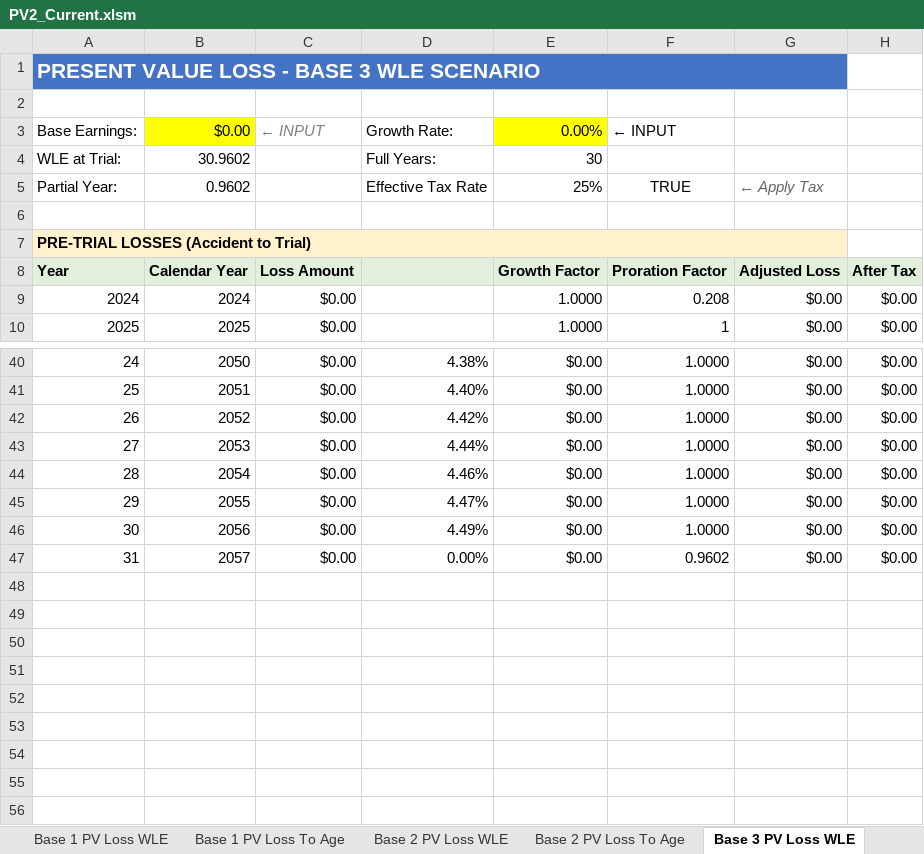
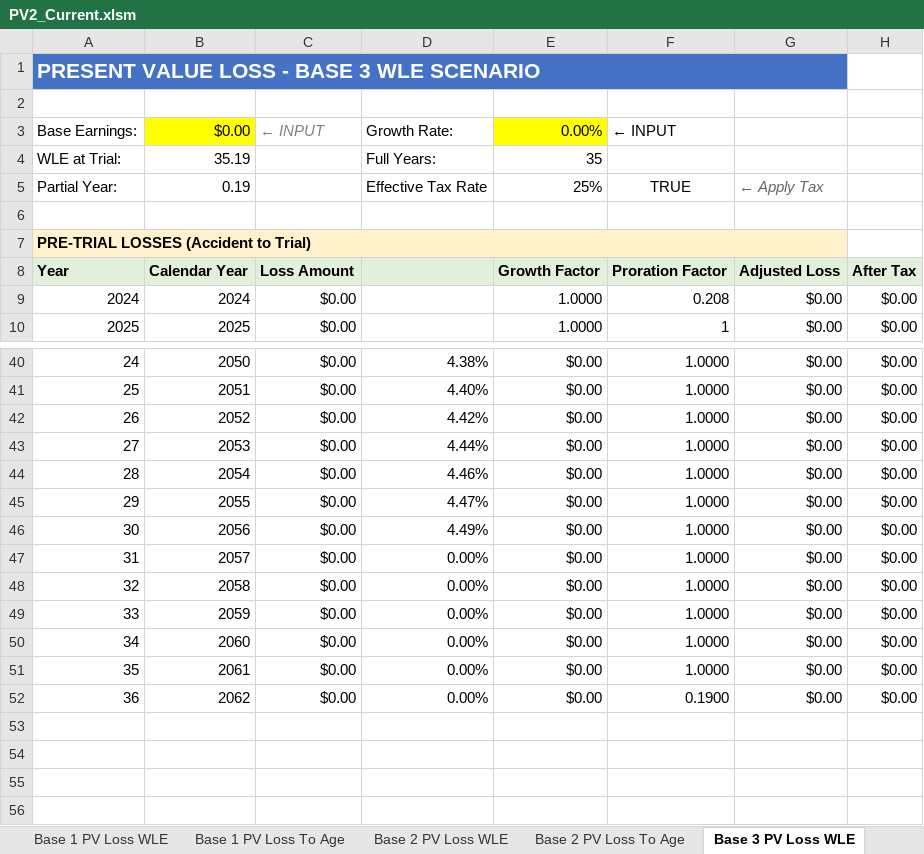
Before and after one commit to ebusseyst/EconAutomation-REP, an Excel workbook: EconAutomation/src/supporting_docs/econ_wb_templates/PV2_Current.xlsm, sheet Base 3 PV Loss WLE, drawn as a sheet; only a part is shown, gaps mark what is left out; values as stored, in another font and other column widths than the file's, no borders; the diff names each change by its address in the sheet, - before the commit and + after, or states it on an @@ line.

```diff
--- a/EconAutomation/src/supporting_docs/econ_wb_templates/PV2_Current.xlsm (sheet Base 3 PV Loss WLE)
+++ b/EconAutomation/src/supporting_docs/econ_wb_templates/PV2_Current.xlsm (sheet Base 3 PV Loss WLE)
-B4: 30.9602
+B4: 35.19
-E4: 30
+E4: 35
-B5: 0.9602
+B5: 0.19
-F47: 0.9602
+F47: 1.0000
-row 48: (empty)
+row 48: 32 | 2058 | $0.00 | 0.00% | $0.00 | 1.0000 | $0.00 | $0.00
-row 49: (empty)
+row 49: 33 | 2059 | $0.00 | 0.00% | $0.00 | 1.0000 | $0.00 | $0.00
-row 50: (empty)
+row 50: 34 | 2060 | $0.00 | 0.00% | $0.00 | 1.0000 | $0.00 | $0.00
-row 51: (empty)
+row 51: 35 | 2061 | $0.00 | 0.00% | $0.00 | 1.0000 | $0.00 | $0.00
-row 52: (empty)
+row 52: 36 | 2062 | $0.00 | 0.00% | $0.00 | 0.1900 | $0.00 | $0.00
```
Also changed, not shown: sheet REPORT_OUTPUTS, sheet Base 1 PV Loss WLE, sheet Credit 2 PV Loss WLE, sheet Credit 1 PV Loss WLE, sheet Base 2 PV Loss WLE, sheet Case Inputs, 6 more sheets, formulas that keep their value, charts or pictures, EconAutomation/src/supporting_docs/econ_wb_templates/WorkingCalc_Current.xlsm.
